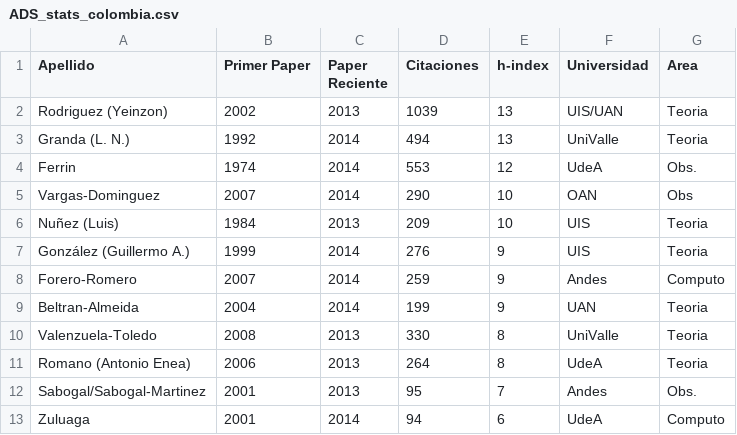
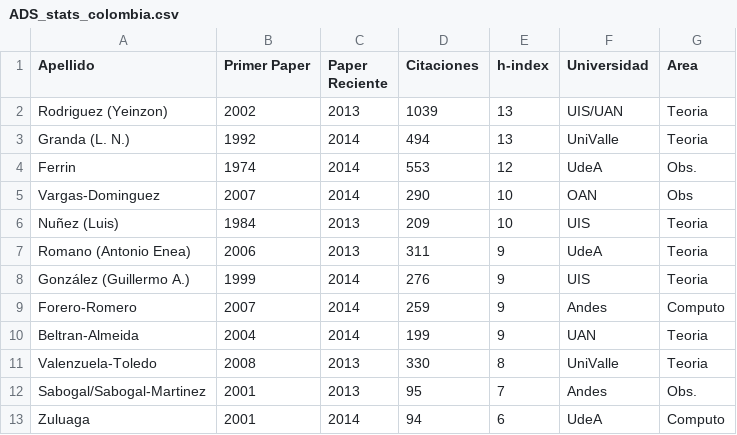
Before and after one commit to ColombianAstronomy/ProductividadAstronomica, a CSV file: ADS_stats_colombia.csv, drawn as a sheet; only a part is shown; removed rows and columns are numbered as before the commit, all else as after; the diff names each change by its address in the sheet, - before the commit and + after, or states it on an @@ line.

Commit message:
17

```diff
--- a/ADS_stats_colombia.csv
+++ b/ADS_stats_colombia.csv
+row 7: Romano (Antonio Enea) | 2006 | 2013 | 311 | 9 | UdeA | Teoria
-row 11: Romano (Antonio Enea) | 2006 | 2013 | 264 | 8 | UdeA | Teoria
```
